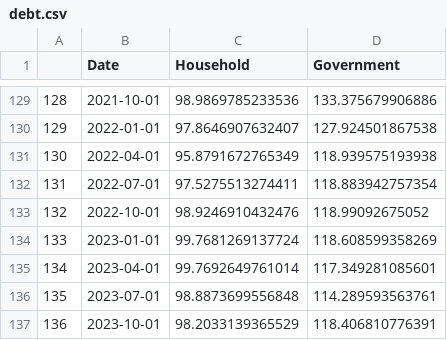
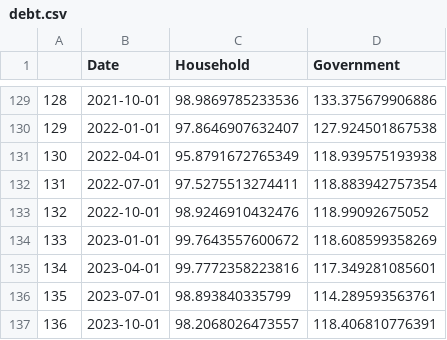
Before and after one commit to Dabra56/Economic_Dashboard, a CSV file: data/debt.csv, drawn as a sheet; only a part is shown, gaps mark what is left out.

Commit message:
New Executive Order signed - data updated!

```diff
--- a/data/debt.csv
+++ b/data/debt.csv
@@ -133,5 +133,5 @@
 "132",2022-10-01,98.9246910432476,118.99092675052
-"133",2023-01-01,99.7681269137724,118.608599358269
-"134",2023-04-01,99.7692649761014,117.349281085601
-"135",2023-07-01,98.8873699556848,114.289593563761
-"136",2023-10-01,98.2033139365529,118.406810776391
+"133",2023-01-01,99.7643557600672,118.608599358269
+"134",2023-04-01,99.7772358223816,117.349281085601
+"135",2023-07-01,98.893840335799,114.289593563761
+"136",2023-10-01,98.2068026473557,118.406810776391
```
